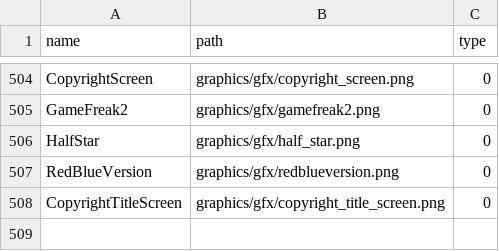
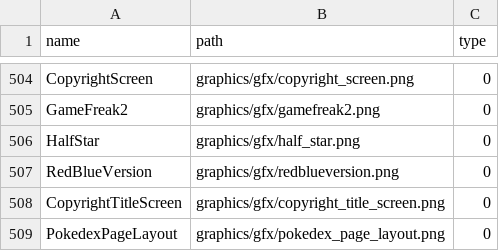
Before and after one commit to Helios-vmg/cppred, a CSV file: CodeGeneration/input/graphics.csv, drawn as a sheet; only a part is shown, gaps mark what is left out; the diff names each change by its address in the sheet, - before the commit and + after, or states it on an @@ line.

Commit message:
Added pokedex_page_layout.png

```diff
--- a/CodeGeneration/input/graphics.csv
+++ b/CodeGeneration/input/graphics.csv
+row 509: PokedexPageLayout | graphics/gfx/pokedex_page_layout.png | 0
```
Also changed, not shown: 1 other file.
